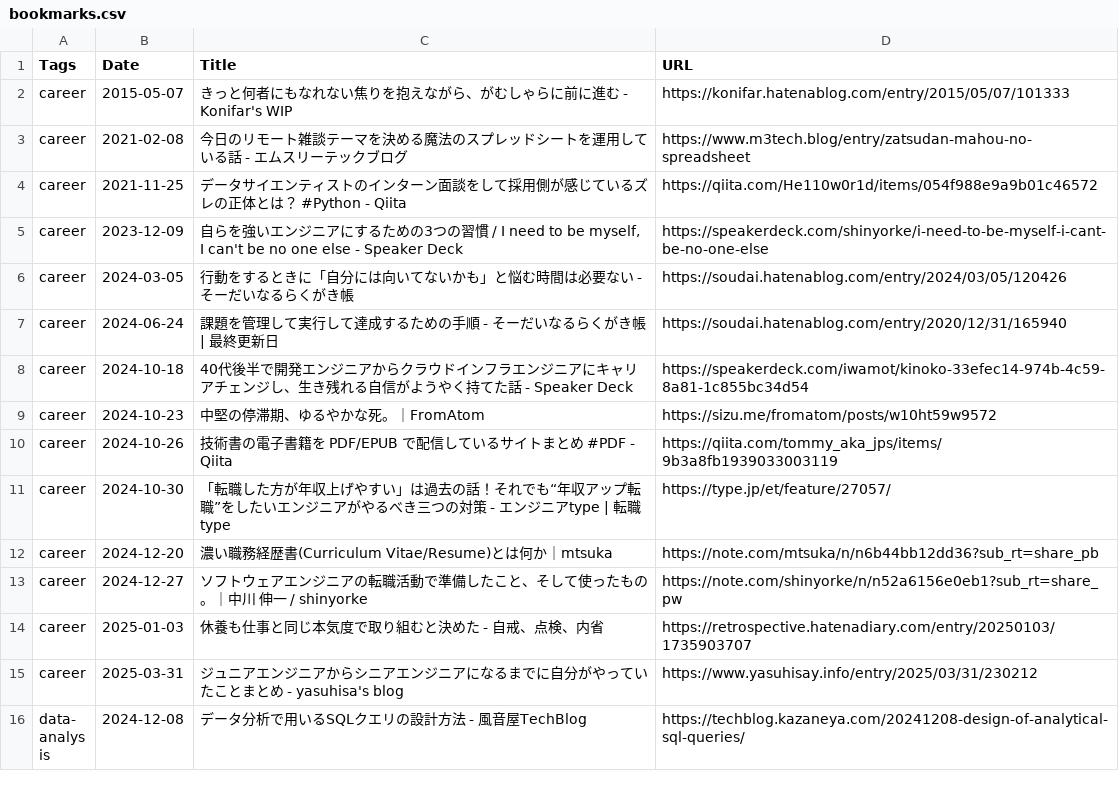
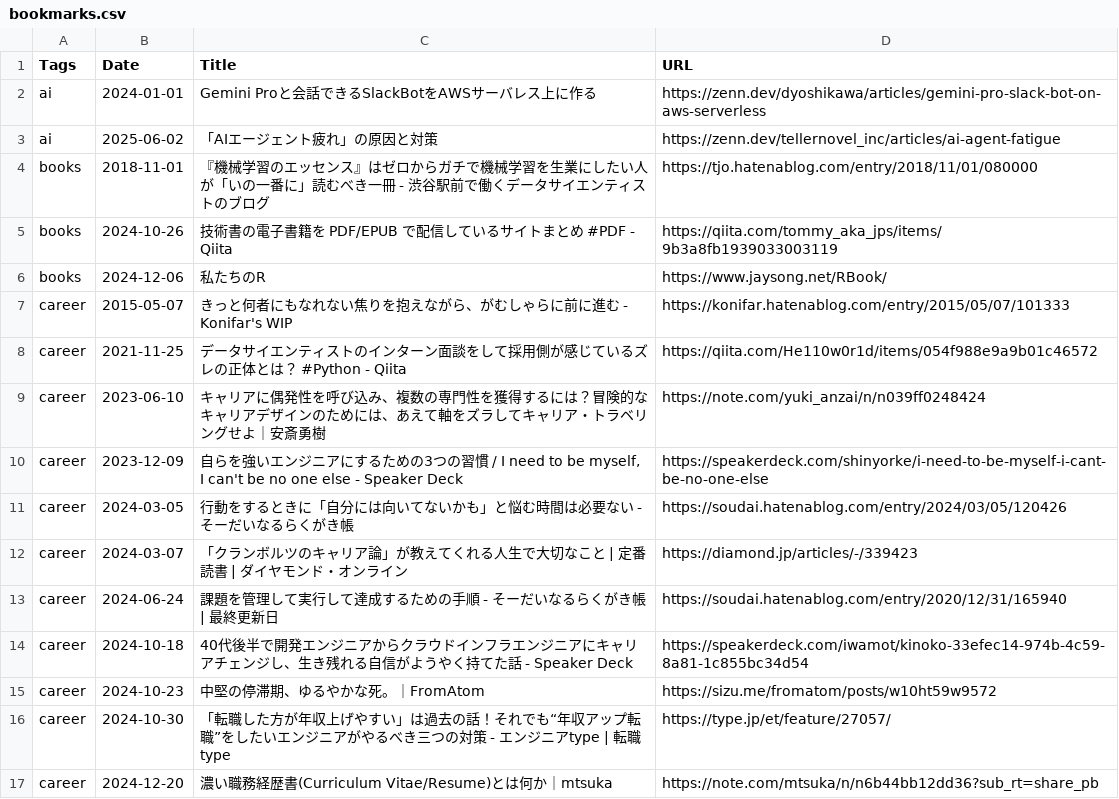
Before and after one commit to i9wa4/i9wa4.github.io, a CSV file: assets/2025-04-07-bookmarks/bookmarks.csv, drawn as a sheet; only a part is shown; the shorter side is filled out with more unchanged rows; removed rows and columns are numbered as before the commit, all else as after; the diff covers the shown part only; the diff names each change by its address in the sheet, - before the commit and + after, or states it on an @@ line.

```diff
--- a/assets/2025-04-07-bookmarks/bookmarks.csv
+++ b/assets/2025-04-07-bookmarks/bookmarks.csv
+row 2: ai | 2024-01-01 | Gemini Proと会話できるSlackBotをAWSサーバレス上に作る | https://zenn.dev/dyoshikawa/articles/gemini-pro-slack-bot-on-aws-serverless
+row 3: ai | 2025-06-02 | 「AIエージェント疲れ」の原因と対策 | https://zenn.dev/tellernovel_inc/articles/ai-agent-fatigue
+row 4: books | 2018-11-01 | 『機械学習のエッセンス』はゼロからガチで機械学習を生業にしたい人が「いの一番に」読むべき一冊 - 渋谷駅前で働くデータサイエンティストのブログ | https://tjo.hatenablog.com/entry/2018/11/01/080000
+row 5: books | 2024-10-26 | 技術書の電子書籍を PDF/EPUB で配信しているサイトまとめ #PDF - Qiita | https://qiita.com/tommy_aka_jps/items/9b3a8fb1939033003119
+row 6: books | 2024-12-06 | 私たちのR | https://www.jaysong.net/RBook/
-row 3: career | 2021-02-08 | 今日のリモート雑談テーマを決める魔法のスプレッドシートを運用している話 - エムスリーテックブログ | https://www.m3tech.blog/entry/zatsudan-mahou-no-spreadsheet
+row 9: career | 2023-06-10 | キャリアに偶発性を呼び込み、複数の専門性を獲得するには？冒険的なキャリアデザインのためには、あえて軸をズラしてキャリア・トラベリングせよ｜安斎勇樹 | https://note.com/yuki_anzai/n/n039ff0248424
+row 12: career | 2024-03-07 | 「クランボルツのキャリア論」が教えてくれる人生で大切なこと | 定番読書 | ダイヤモンド・オンライン | https://diamond.jp/articles/-/339423
-row 10: career | 2024-10-26 | 技術書の電子書籍を PDF/EPUB で配信しているサイトまとめ #PDF - Qiita | https://qiita.com/tommy_aka_jps/items/9b3a8fb1939033003119
```
Also changed, not shown: 32 added rows and 6 removed rows elsewhere in this file, 1 other file.
